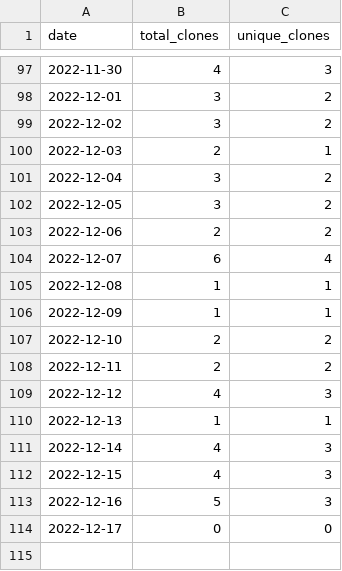
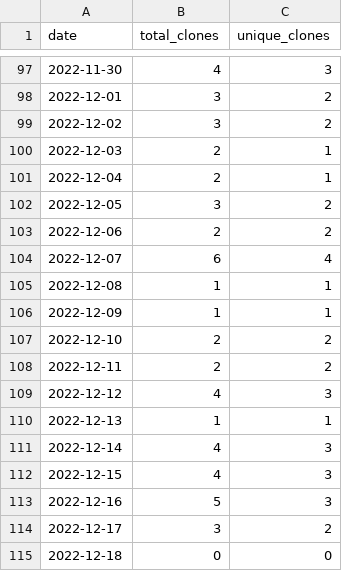
Before and after one commit to MatthewBentz/COMP4320, a CSV file: .traffic/clones.csv, drawn as a sheet; only a part is shown, gaps mark what is left out.

Commit message:
Updating repository traffic graph

```diff
--- a/.traffic/clones.csv
+++ b/.traffic/clones.csv
@@ -100,3 +100,3 @@ date,total_clones,unique_clones
 2022-12-03,2,1
-2022-12-04,3,2
+2022-12-04,2,1
 2022-12-05,3,2
@@ -113,2 +113,3 @@ date,total_clones,unique_clones
 2022-12-16,5,3
-2022-12-17,0,0
+2022-12-17,3,2
+2022-12-18,0,0
```
Also changed, not shown: .traffic/views.csv, 3 other files.
